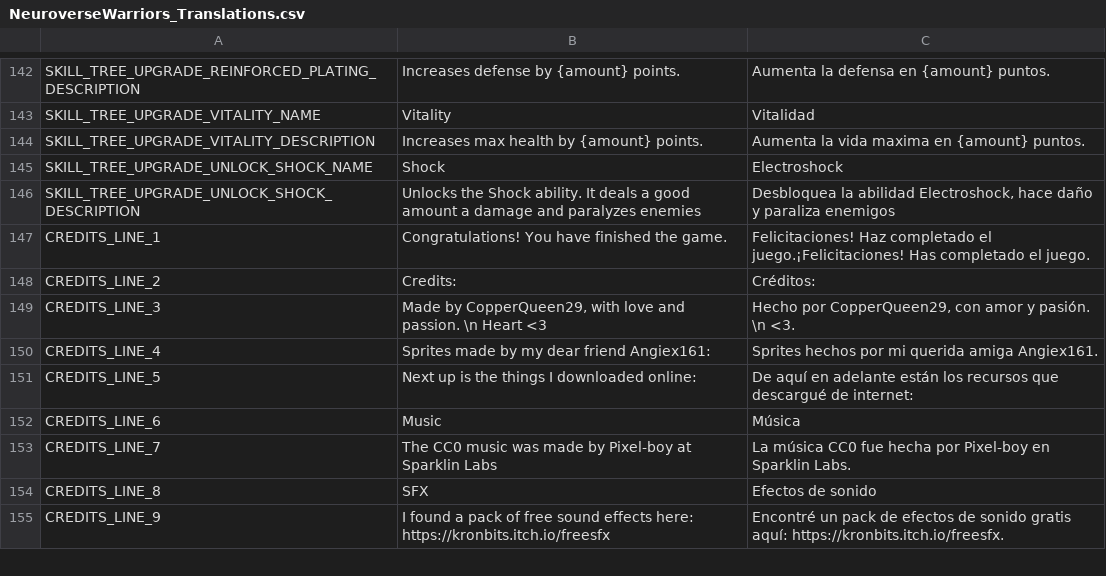
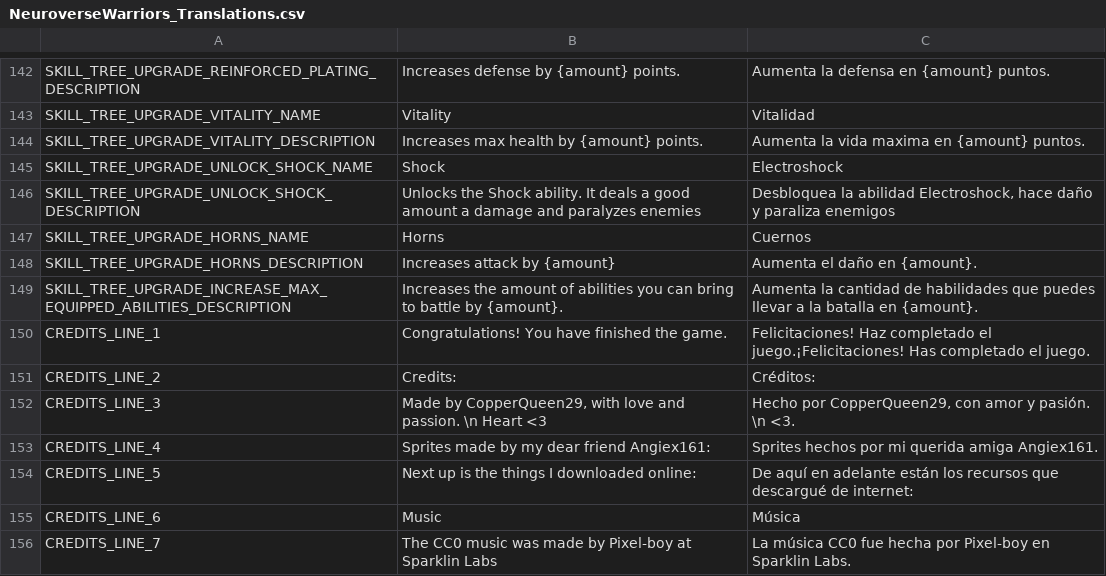
Before and after one commit to FeliciaPino/NeuroWarriors, a CSV file: NeuroverseWarriors/translations/NeuroverseWarriors_Translations.csv, drawn as a sheet; only a part is shown, gaps mark what is left out; the shorter side is filled out with more unchanged rows.

Commit message:
Moved level requirements and cost from Upgrade to SkillTreeNode. Also made skill nodes not always toggable, made the purchased_effect function be called

```diff
--- a/NeuroverseWarriors/translations/NeuroverseWarriors_Translations.csv
+++ b/NeuroverseWarriors/translations/NeuroverseWarriors_Translations.csv
@@ -151,2 +151,5 @@ SKILL_TREE_UPGRADE_UNLOCK_SHOCK_NAME,Shock,Electroshock
 SKILL_TREE_UPGRADE_UNLOCK_SHOCK_DESCRIPTION,Unlocks the Shock ability. It deals a good amount a damage and paralyzes enemies,"Desbloquea la abilidad Electroshock, hace daño y paraliza enemigos"
+SKILL_TREE_UPGRADE_HORNS_NAME,Horns,Cuernos
+SKILL_TREE_UPGRADE_HORNS_DESCRIPTION,Increases attack by {amount}, Aumenta el daño en {amount}.
+SKILL_TREE_UPGRADE_INCREASE_MAX_EQUIPPED_ABILITIES_DESCRIPTION, Increases the amount of abilities you can bring to battle by {amount}.,Aumenta la cantidad de habilidades que puedes llevar a la batalla en {amount}.
 CREDITS_LINE_1,Congratulations! You have finished the game.,Felicitaciones! Haz completado el juego.¡Felicitaciones! Has completado el juego.
```
Also changed, not shown: 19 other files.
